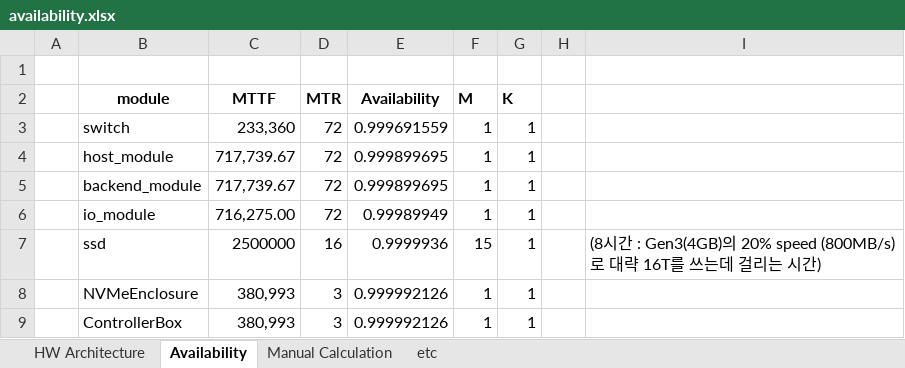
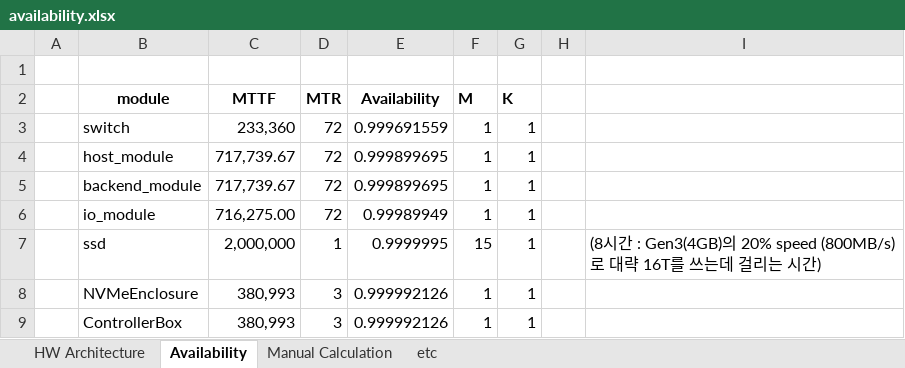
Before and after one commit to sejun000/availability, an Excel workbook: availability.xlsx, sheet Availability, drawn as a sheet; values as stored, in another font and other column widths than the file's, no borders; the diff names each change by its address in the sheet, - before the commit and + after, or states it on an @@ line.

```diff
--- a/availability.xlsx (sheet Availability)
+++ b/availability.xlsx (sheet Availability)
-C7 (MTTF): 2500000
+C7 (MTTF): 2,000,000
-D7 (MTR): 16
+D7 (MTR): 1
-E7 (Availability): 0.9999936
+E7 (Availability): 0.9999995
```
Also changed, not shown: sheet HW Architecture, sheet Manual Calculation, formulas that keep their value, 1 other file.
